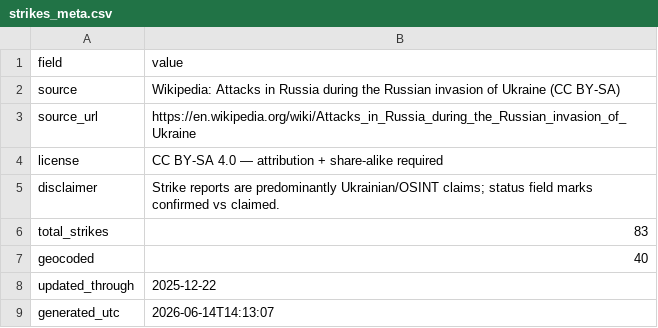
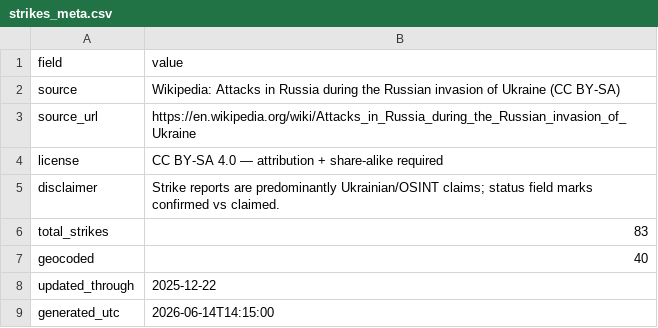
Before and after one commit to AlexTsiris/Russian-Ukraine-War, a CSV file: powerbi/strikes_meta.csv, drawn as a sheet.

```diff
--- a/powerbi/strikes_meta.csv
+++ b/powerbi/strikes_meta.csv
@@ -8,2 +8,2 @@ geocoded,40
 updated_through,2025-12-22
-generated_utc,2026-06-14T14:13:07
+generated_utc,2026-06-14T14:15:00
```
